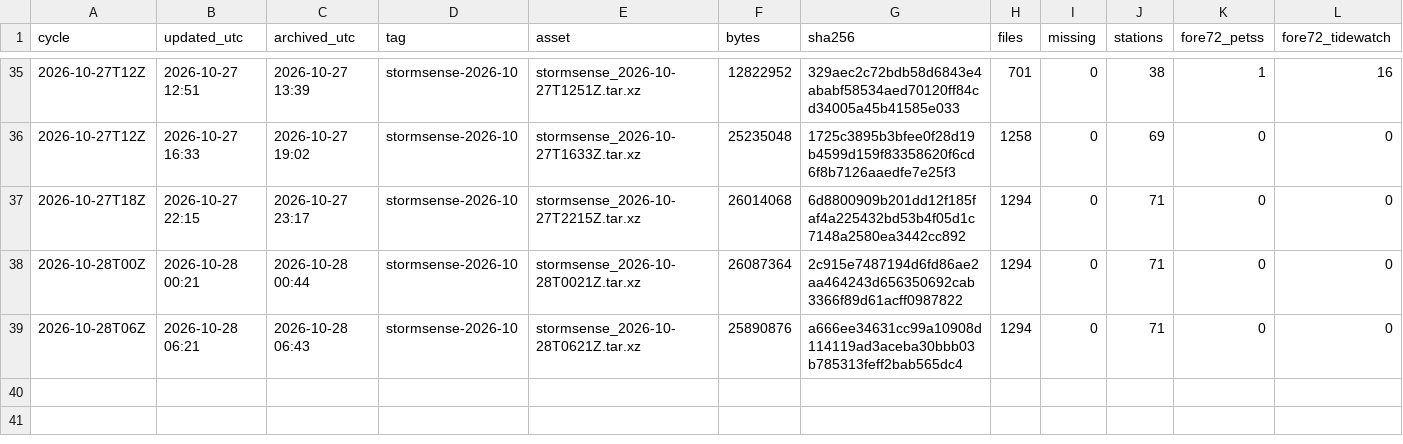
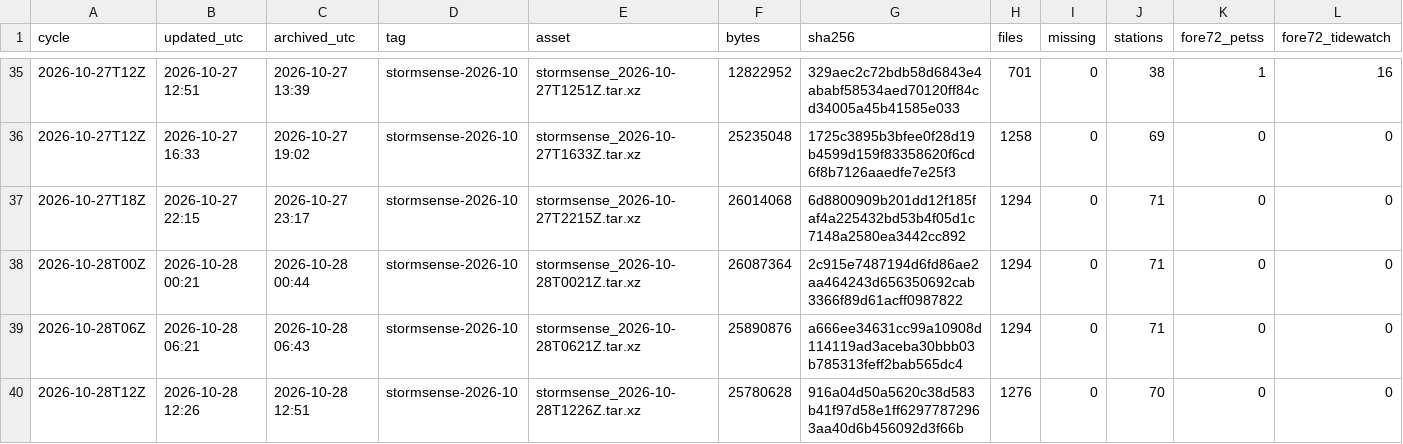
Before and after one commit to DerekLoftis/StormSense-archive, a CSV file: data/index/stormsense-latest/runs_2026-10.csv, drawn as a sheet; only a part is shown, gaps mark what is left out; rows hold the shown columns only; the diff names each change by its address in the sheet, - before the commit and + after, or states it on an @@ line.

```diff
--- a/data/index/stormsense-latest/runs_2026-10.csv
+++ b/data/index/stormsense-latest/runs_2026-10.csv
+row 40: 2026-10-28T12Z | 2026-10-28 12:26 | 2026-10-28 12:51 | stormsense-2026-10 | stormsense_2026-10-28T1226Z.tar.xz | 25780628 | 916a04d50a5620c38d583b41f97d58e1ff62977872963aa40d6b456092d3f66b | 1276 | 0 | 70 | 0 | 0
```
Also changed, not shown: 1 other file.
